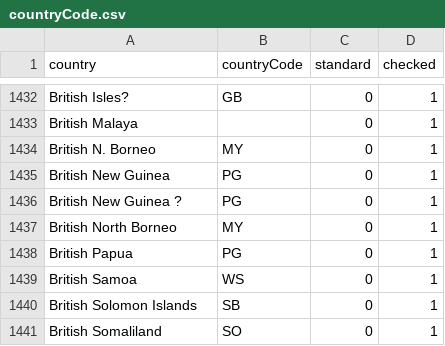
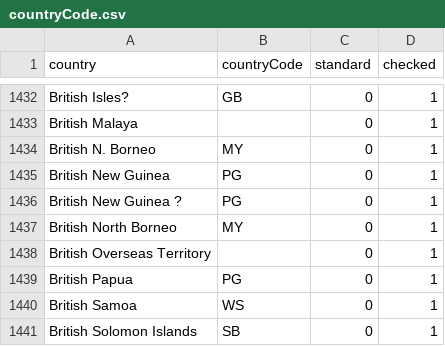
Before and after one commit to VertNet/DwCVocabs, a CSV file: vocabs/countryCode.csv, drawn as a sheet; only a part is shown, gaps mark what is left out; the shorter side is filled out with more unchanged rows.

```diff
--- a/vocabs/countryCode.csv
+++ b/vocabs/countryCode.csv
@@ -1437,2 +1437,3 @@
 "British North Borneo","MY",0,1
+"British Overseas Territory",,0,1
 "British Papua","PG",0,1
```
Also changed, not shown: vocabs/LengthConversion.csv, vocabs/geodeticDatum.csv, 7 other files.
